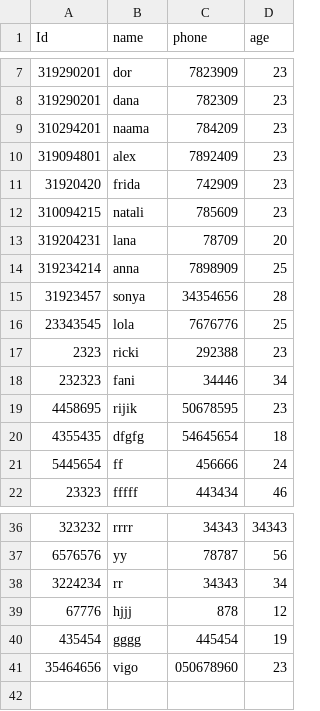
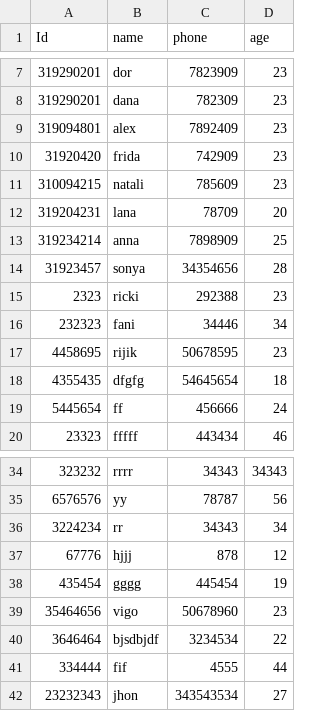
Before and after one commit to ritamal1993/TimeTracker, a CSV file: database.csv, drawn as a sheet; only a part is shown, gaps mark what is left out.

```diff
--- a/database.csv
+++ b/database.csv
@@ -8,3 +8,2 @@ Id,name,phone,age
 319290201,dana,782309,23
-310294201,naama,784209,23
 319094801,alex,7892409,23
@@ -15,3 +14,2 @@ Id,name,phone,age
 31923457,sonya,34354656,28
-23343545,lola,7676776,25
 2323,ricki,292388,23
@@ -40,2 +38,5 @@ Id,name,phone,age
 435454,gggg,445454,19
-35464656,vigo,050678960,23
+35464656,vigo,50678960,23
+3646464,bjsdbjdf,3234534,22
+334444,fif,4555,44
+23232343,jhon,343543534,27
```
Also changed, not shown: Attendance_file.csv, 1 other file.
